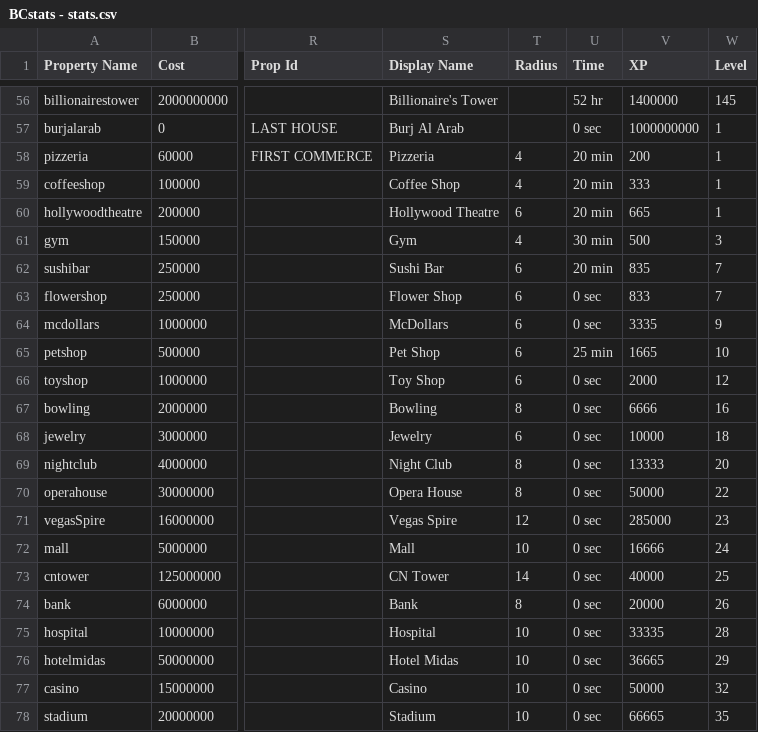
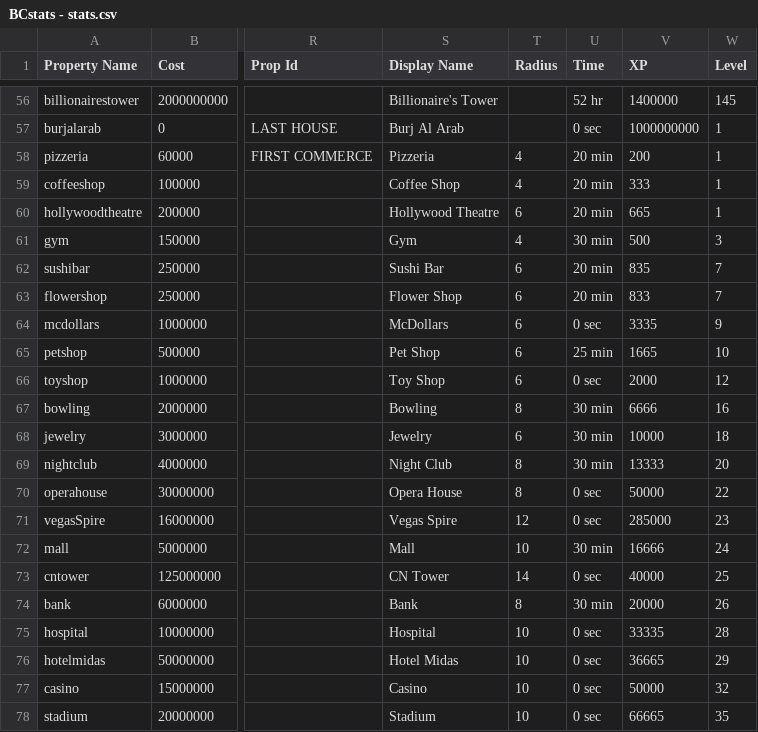
Before and after one commit to Zaiqin/Billionaire-City, a CSV file: Assets/Resources/BCstats - stats.csv, drawn as a sheet; only a part is shown, gaps mark what is left out; the diff names each change by its address in the sheet, - before the commit and + after, or states it on an @@ line.

```diff
--- a/Assets/Resources/BCstats - stats.csv
+++ b/Assets/Resources/BCstats - stats.csv
-U63 (Time): 0 sec
+U63 (Time): 20 min
-U67:U69 (Time): 0 sec
+U67:U69 (Time): 30 min
-U72 (Time): 0 sec
+U72 (Time): 30 min
-U74 (Time): 0 sec
+U74 (Time): 30 min
```
Also changed, not shown: 6 other files.
